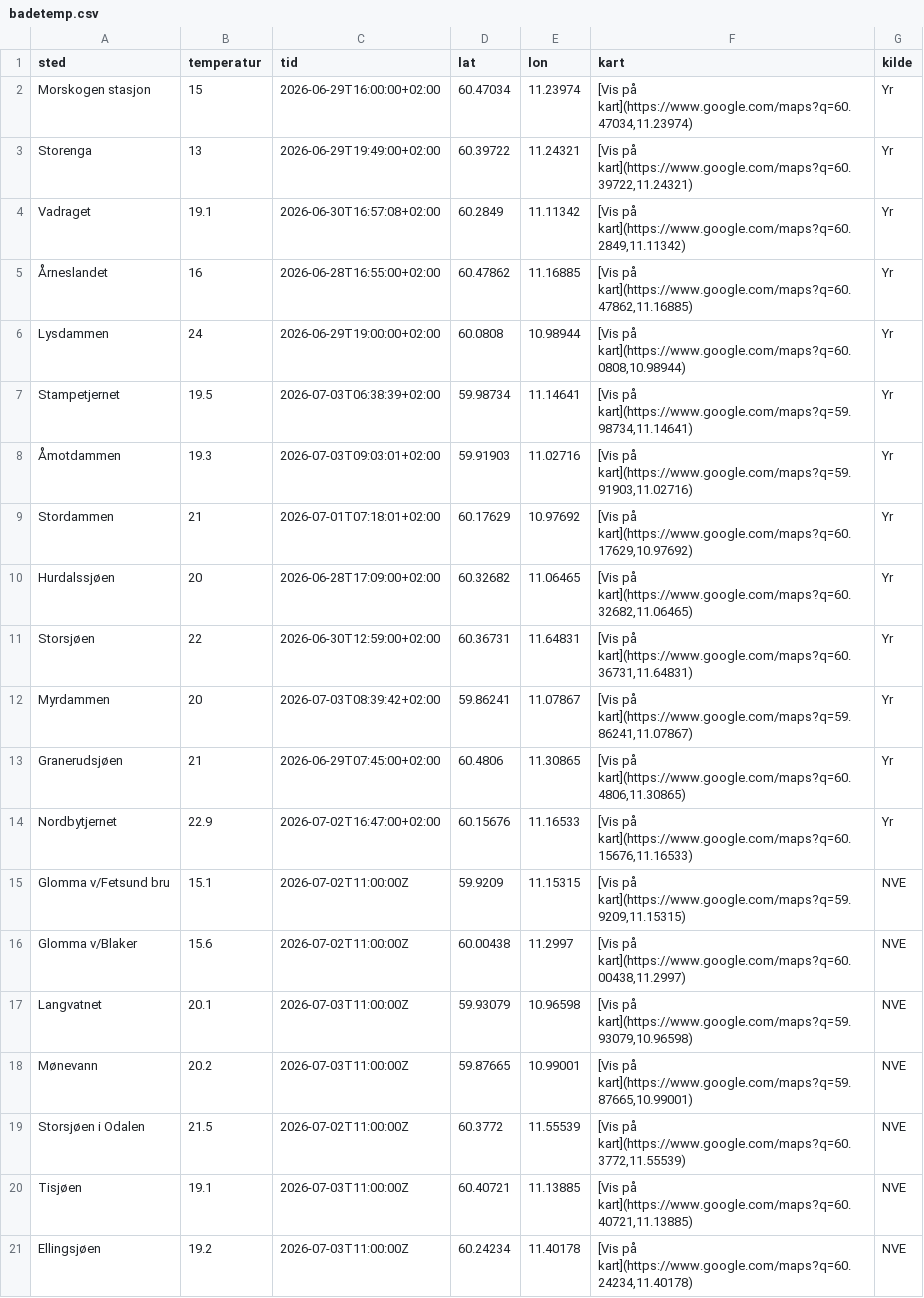
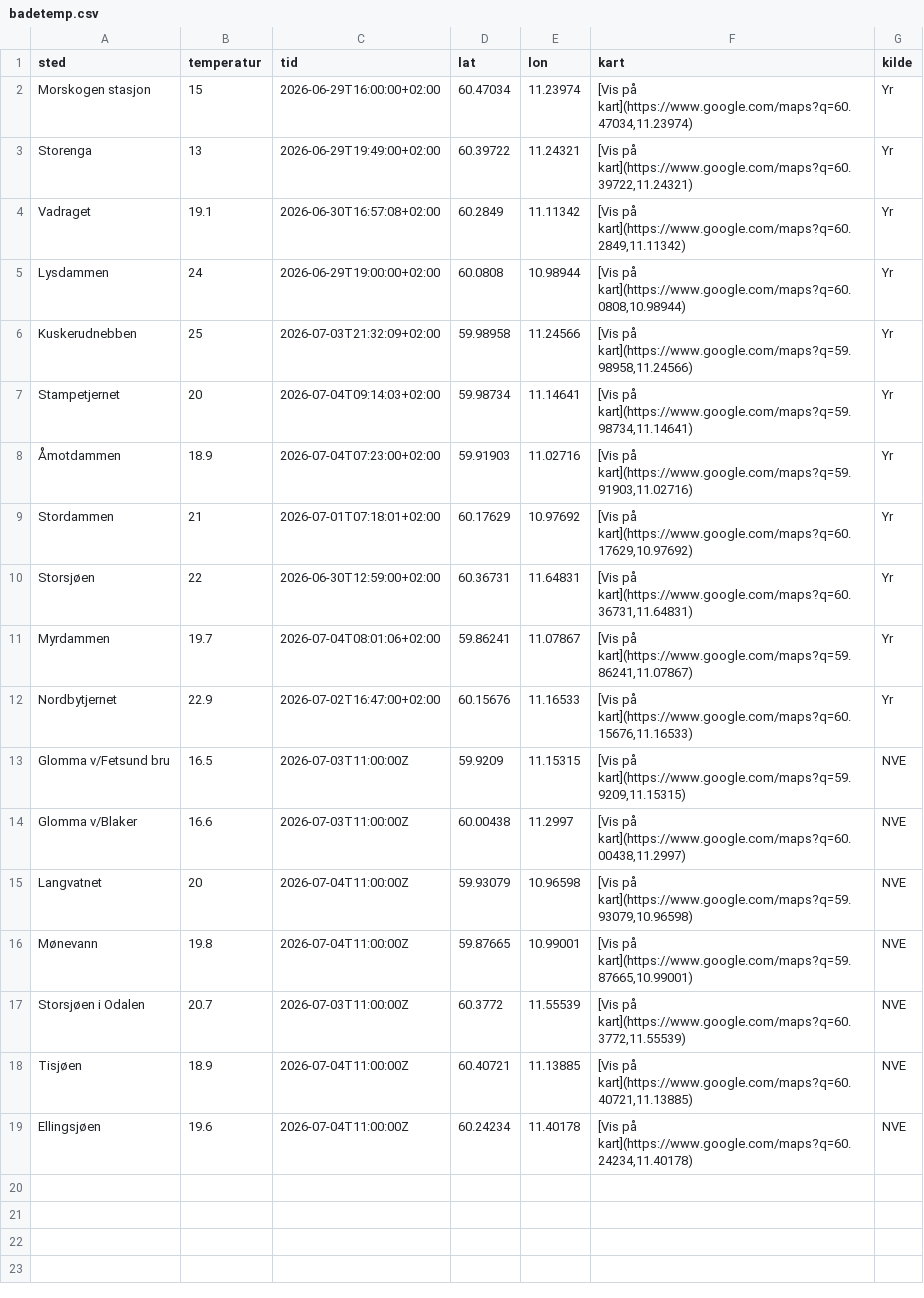
Before and after one commit to martinholterhuset/badevanntemp, a CSV file: badetemp.csv, drawn as a sheet.

```diff
--- a/badetemp.csv
+++ b/badetemp.csv
@@ -4,18 +4,16 @@ Storenga,13,2026-06-29T19:49:00+02:00,60.39722,11.24321,"[Vis på kart](https://
 Vadraget,19.1,2026-06-30T16:57:08+02:00,60.2849,11.11342,"[Vis på kart](https://www.google.com/maps?q=60.2849,11.11342)",Yr
-Årneslandet ,16,2026-06-28T16:55:00+02:00,60.47862,11.16885,"[Vis på kart](https://www.google.com/maps?q=60.47862,11.16885)",Yr
 Lysdammen,24,2026-06-29T19:00:00+02:00,60.0808,10.98944,"[Vis på kart](https://www.google.com/maps?q=60.0808,10.98944)",Yr
-Stampetjernet,19.5,2026-07-03T06:38:39+02:00,59.98734,11.14641,"[Vis på kart](https://www.google.com/maps?q=59.98734,11.14641)",Yr
-Åmotdammen,19.3,2026-07-03T09:03:01+02:00,59.91903,11.02716,"[Vis på kart](https://www.google.com/maps?q=59.91903,11.02716)",Yr
+Kuskerudnebben,25,2026-07-03T21:32:09+02:00,59.98958,11.24566,"[Vis på kart](https://www.google.com/maps?q=59.98958,11.24566)",Yr
+Stampetjernet,20,2026-07-04T09:14:03+02:00,59.98734,11.14641,"[Vis på kart](https://www.google.com/maps?q=59.98734,11.14641)",Yr
+Åmotdammen,18.9,2026-07-04T07:23:00+02:00,59.91903,11.02716,"[Vis på kart](https://www.google.com/maps?q=59.91903,11.02716)",Yr
 Stordammen,21,2026-07-01T07:18:01+02:00,60.17629,10.97692,"[Vis på kart](https://www.google.com/maps?q=60.17629,10.97692)",Yr
-Hurdalssjøen,20,2026-06-28T17:09:00+02:00,60.32682,11.06465,"[Vis på kart](https://www.google.com/maps?q=60.32682,11.06465)",Yr
 Storsjøen,22,2026-06-30T12:59:00+02:00,60.36731,11.64831,"[Vis på kart](https://www.google.com/maps?q=60.36731,11.64831)",Yr
-Myrdammen,20,2026-07-03T08:39:42+02:00,59.86241,11.07867,"[Vis på kart](https://www.google.com/maps?q=59.86241,11.07867)",Yr
-Granerudsjøen,21,2026-06-29T07:45:00+02:00,60.4806,11.30865,"[Vis på kart](https://www.google.com/maps?q=60.4806,11.30865)",Yr
+Myrdammen,19.7,2026-07-04T08:01:06+02:00,59.86241,11.07867,"[Vis på kart](https://www.google.com/maps?q=59.86241,11.07867)",Yr
 Nordbytjernet,22.9,2026-07-02T16:47:00+02:00,60.15676,11.16533,"[Vis på kart](https://www.google.com/maps?q=60.15676,11.16533)",Yr
-Glomma v/Fetsund bru,15.1,2026-07-02T11:00:00Z,59.9209,11.15315,"[Vis på kart](https://www.google.com/maps?q=59.9209,11.15315)",NVE
-Glomma v/Blaker,15.6,2026-07-02T11:00:00Z,60.00438,11.2997,"[Vis på kart](https://www.google.com/maps?q=60.00438,11.2997)",NVE
-Langvatnet,20.1,2026-07-03T11:00:00Z,59.93079,10.96598,"[Vis på kart](https://www.google.com/maps?q=59.93079,10.96598)",NVE
-Mønevann,20.2,2026-07-03T11:00:00Z,59.87665,10.99001,"[Vis på kart](https://www.google.com/maps?q=59.87665,10.99001)",NVE
-Storsjøen i Odalen,21.5,2026-07-02T11:00:00Z,60.3772,11.55539,"[Vis på kart](https://www.google.com/maps?q=60.3772,11.55539)",NVE
-Tisjøen,19.1,2026-07-03T11:00:00Z,60.40721,11.13885,"[Vis på kart](https://www.google.com/maps?q=60.40721,11.13885)",NVE
-Ellingsjøen,19.2,2026-07-03T11:00:00Z,60.24234,11.40178,"[Vis på kart](https://www.google.com/maps?q=60.24234,11.40178)",NVE
+Glomma v/Fetsund bru,16.5,2026-07-03T11:00:00Z,59.9209,11.15315,"[Vis på kart](https://www.google.com/maps?q=59.9209,11.15315)",NVE
+Glomma v/Blaker,16.6,2026-07-03T11:00:00Z,60.00438,11.2997,"[Vis på kart](https://www.google.com/maps?q=60.00438,11.2997)",NVE
+Langvatnet,20,2026-07-04T11:00:00Z,59.93079,10.96598,"[Vis på kart](https://www.google.com/maps?q=59.93079,10.96598)",NVE
+Mønevann,19.8,2026-07-04T11:00:00Z,59.87665,10.99001,"[Vis på kart](https://www.google.com/maps?q=59.87665,10.99001)",NVE
+Storsjøen i Odalen,20.7,2026-07-03T11:00:00Z,60.3772,11.55539,"[Vis på kart](https://www.google.com/maps?q=60.3772,11.55539)",NVE
+Tisjøen,18.9,2026-07-04T11:00:00Z,60.40721,11.13885,"[Vis på kart](https://www.google.com/maps?q=60.40721,11.13885)",NVE
+Ellingsjøen,19.6,2026-07-04T11:00:00Z,60.24234,11.40178,"[Vis på kart](https://www.google.com/maps?q=60.24234,11.40178)",NVE
```
